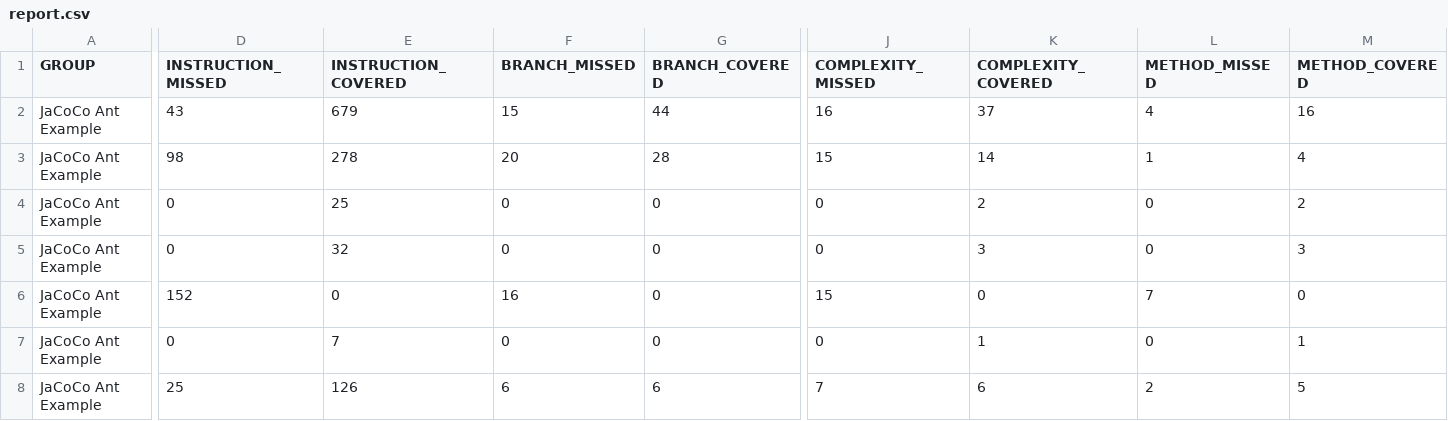
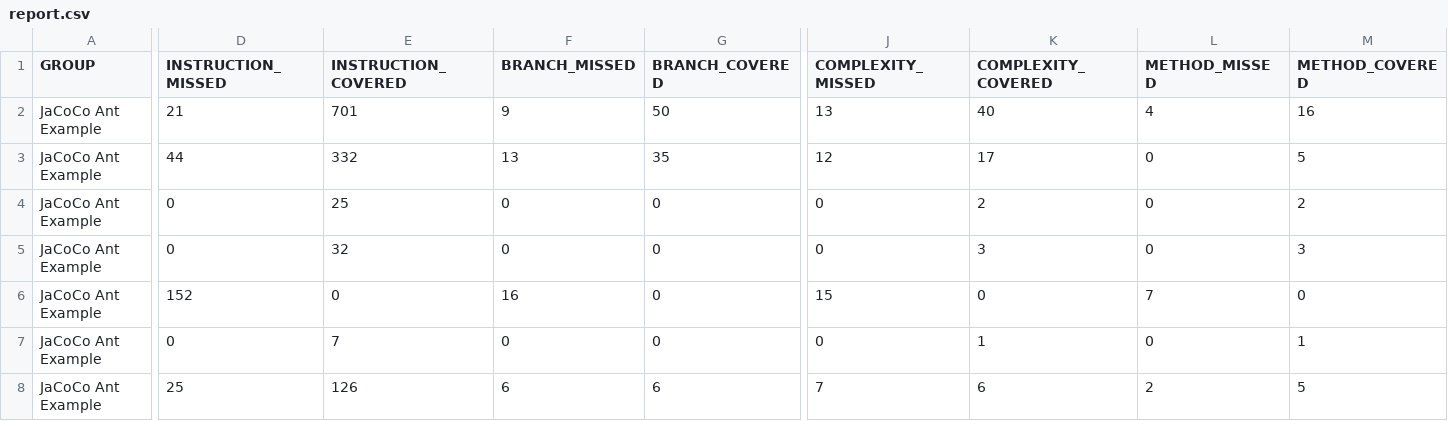
Before and after one commit to CST316GroupC/asthma-game, a CSV file: asthma/jacoco-report/report.csv, drawn as a sheet; only a part is shown, gaps mark what is left out; the diff names each change by its address in the sheet, - before the commit and + after, or states it on an @@ line.

```diff
--- a/asthma/jacoco-report/report.csv
+++ b/asthma/jacoco-report/report.csv
-D2 (INSTRUCTION_MISSED): 43
+D2 (INSTRUCTION_MISSED): 21
-E2 (INSTRUCTION_COVERED): 679
+E2 (INSTRUCTION_COVERED): 701
-F2 (BRANCH_MISSED): 15
+F2 (BRANCH_MISSED): 9
-G2 (BRANCH_COVERED): 44
+G2 (BRANCH_COVERED): 50
-J2 (COMPLEXITY_MISSED): 16
+J2 (COMPLEXITY_MISSED): 13
-K2 (COMPLEXITY_COVERED): 37
+K2 (COMPLEXITY_COVERED): 40
-D3 (INSTRUCTION_MISSED): 98
+D3 (INSTRUCTION_MISSED): 44
-E3 (INSTRUCTION_COVERED): 278
+E3 (INSTRUCTION_COVERED): 332
-F3 (BRANCH_MISSED): 20
+F3 (BRANCH_MISSED): 13
-G3 (BRANCH_COVERED): 28
+G3 (BRANCH_COVERED): 35
-J3 (COMPLEXITY_MISSED): 15
+J3 (COMPLEXITY_MISSED): 12
-K3 (COMPLEXITY_COVERED): 14
+K3 (COMPLEXITY_COVERED): 17
-L3 (METHOD_MISSED): 1
+L3 (METHOD_MISSED): 0
-M3 (METHOD_COVERED): 4
+M3 (METHOD_COVERED): 5
```
Also changed, not shown: 29 other files.
